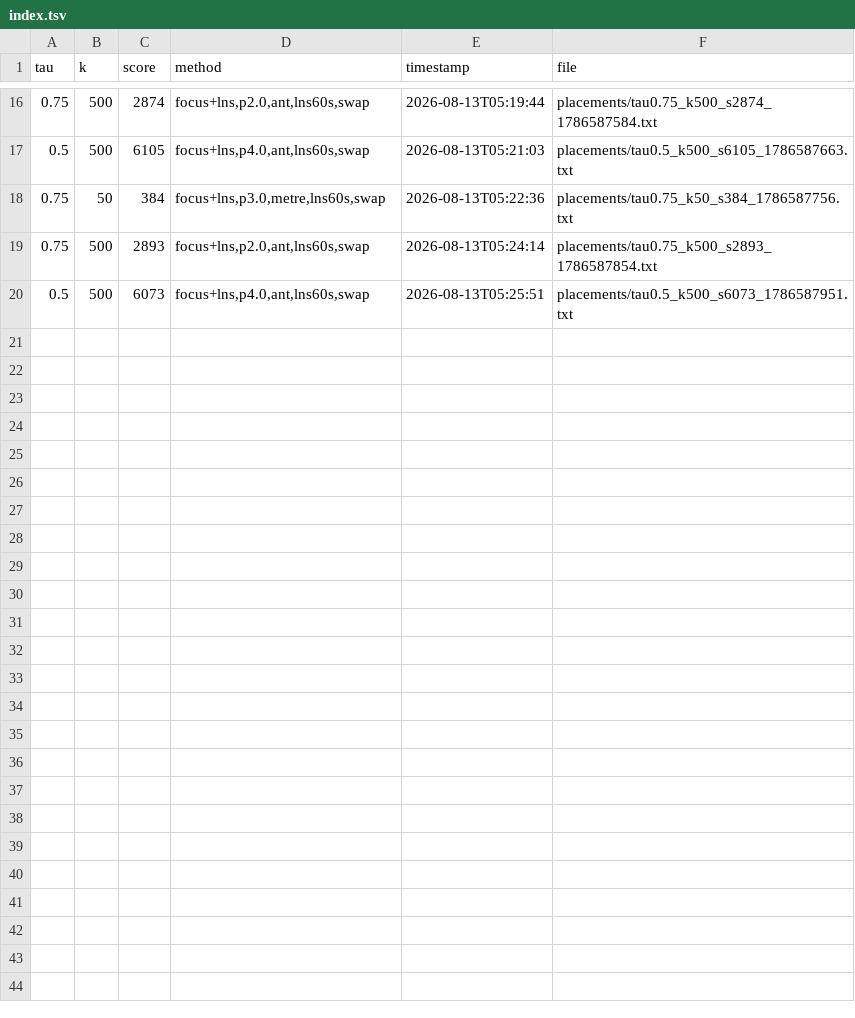
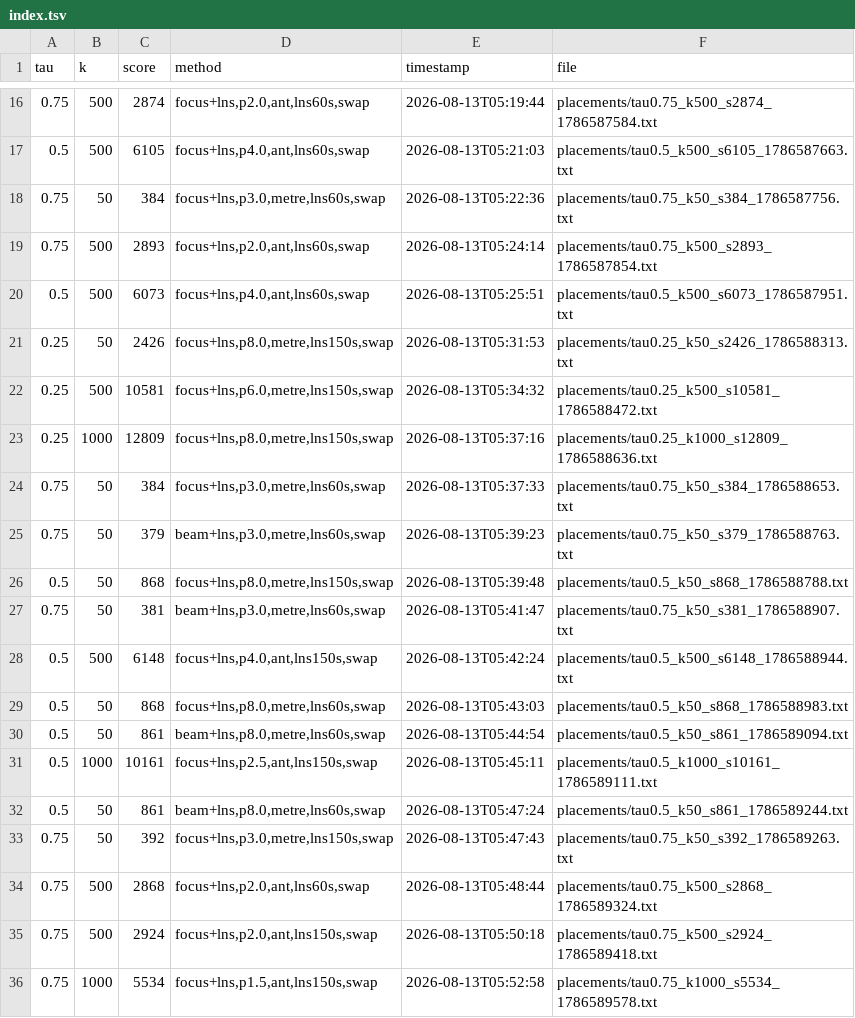
Before and after one commit to omarsaqr12/giscup-2026, a TSV file: archive/index.tsv, drawn as a sheet; only a part is shown, gaps mark what is left out; the diff names each change by its address in the sheet, - before the commit and + after, or states it on an @@ line.

Commit message:
Task 2 beam search (rejected) + radius-1000 archive refresh
Beam search construction, built and measured, kept default-off because it loses.

The idea was sound on paper: 2-exchange only repairs pair-blindness after the
fact, so offer the pair during construction instead. Pairs are generated per
building from the antennas that actually see it (not enumerated over all
candidates, which would be O(|C|^2)), extensions are ranked by gain per antenna
so a pair is not preferred merely for spending more budget, and sets reached by
different orders are de-duplicated so the beam stays genuinely diverse.

It passes the correctness gate -- ratio 1.00 on all four exact-oracle instances,
same as baseline. But on the deciding sub-problems at equal polish budget:

  tau    k     beam=0   beam=4   beam=8
  0.75   50       384      379      381
  0.50   50       868      861      861
  runtime         76s     110s     144s

Worse everywhere, 45-95% slower. Mechanism: the polish already recovers from
myopic construction, so at a fixed time budget breadth during construction is a
worse buy than more polish -- and ranking partial placements by potential is a
weak proxy, since a member that looks good at step j need not be better at k.
This is the same shape as the GRASP negative: diversification during
construction does not pay once a strong repair operator exists.

Also: the tiny oracle instances were lost with the scratchpad in the power cut.
Regenerated into data/tiny/ (committed this time) and the optima re-derived from
scratch rather than trusted -- 20, 8, 15, 22, unchanged.

Archive refreshed at radius 1000, which is the Task 1 finding paying off. Every
sub-problem improved over the radius-600 numbers in FINDINGS §6:

  0.25/50   2373 -> 2426     0.5/50    848 -> 868     0.75/50    377 -> 393
  0.25/500 10462 -> 10581    0.5/500  6105 -> 6148    0.75/500  2863 -> 2924
  0.25/1000 12802 -> 12809   0.5/1000 10117 -> 10161  0.75/1000 5391 -> 5534

Total serviced across the nine: 51,313 -> 51,844. Every one of these landed in
the archive automatically via --archive-add.

```diff
--- a/archive/index.tsv
+++ b/archive/index.tsv
+row 21: 0.25 | 50 | 2426 | focus+lns,p8.0,metre,lns150s,swap | 2026-08-13T05:31:53 | placements/tau0.25_k50_s2426_1786588313.txt
+row 22: 0.25 | 500 | 10581 | focus+lns,p6.0,metre,lns150s,swap | 2026-08-13T05:34:32 | placements/tau0.25_k500_s10581_1786588472.txt
+row 23: 0.25 | 1000 | 12809 | focus+lns,p8.0,metre,lns150s,swap | 2026-08-13T05:37:16 | placements/tau0.25_k1000_s12809_1786588636.txt
+row 24: 0.75 | 50 | 384 | focus+lns,p3.0,metre,lns60s,swap | 2026-08-13T05:37:33 | placements/tau0.75_k50_s384_1786588653.txt
+row 25: 0.75 | 50 | 379 | beam+lns,p3.0,metre,lns60s,swap | 2026-08-13T05:39:23 | placements/tau0.75_k50_s379_1786588763.txt
+row 26: 0.5 | 50 | 868 | focus+lns,p8.0,metre,lns150s,swap | 2026-08-13T05:39:48 | placements/tau0.5_k50_s868_1786588788.txt
+row 27: 0.75 | 50 | 381 | beam+lns,p3.0,metre,lns60s,swap | 2026-08-13T05:41:47 | placements/tau0.75_k50_s381_1786588907.txt
+row 28: 0.5 | 500 | 6148 | focus+lns,p4.0,ant,lns150s,swap | 2026-08-13T05:42:24 | placements/tau0.5_k500_s6148_1786588944.txt
+row 29: 0.5 | 50 | 868 | focus+lns,p8.0,metre,lns60s,swap | 2026-08-13T05:43:03 | placements/tau0.5_k50_s868_1786588983.txt
+row 30: 0.5 | 50 | 861 | beam+lns,p8.0,metre,lns60s,swap | 2026-08-13T05:44:54 | placements/tau0.5_k50_s861_1786589094.txt
+row 31: 0.5 | 1000 | 10161 | focus+lns,p2.5,ant,lns150s,swap | 2026-08-13T05:45:11 | placements/tau0.5_k1000_s10161_1786589111.txt
+row 32: 0.5 | 50 | 861 | beam+lns,p8.0,metre,lns60s,swap | 2026-08-13T05:47:24 | placements/tau0.5_k50_s861_1786589244.txt
+row 33: 0.75 | 50 | 392 | focus+lns,p3.0,metre,lns150s,swap | 2026-08-13T05:47:43 | placements/tau0.75_k50_s392_1786589263.txt
+row 34: 0.75 | 500 | 2868 | focus+lns,p2.0,ant,lns60s,swap | 2026-08-13T05:48:44 | placements/tau0.75_k500_s2868_1786589324.txt
+row 35: 0.75 | 500 | 2924 | focus+lns,p2.0,ant,lns150s,swap | 2026-08-13T05:50:18 | placements/tau0.75_k500_s2924_1786589418.txt
+row 36: 0.75 | 1000 | 5534 | focus+lns,p1.5,ant,lns150s,swap | 2026-08-13T05:52:58 | placements/tau0.75_k1000_s5534_1786589578.txt
```
Also changed, not shown: 10 other files.
